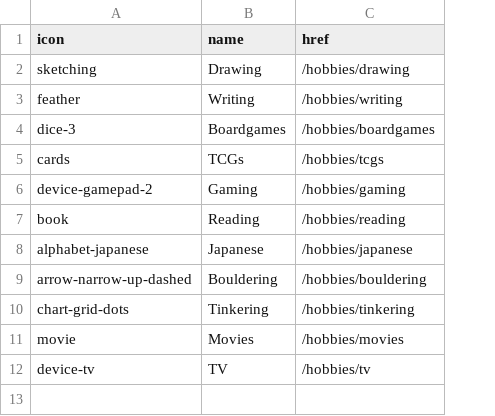
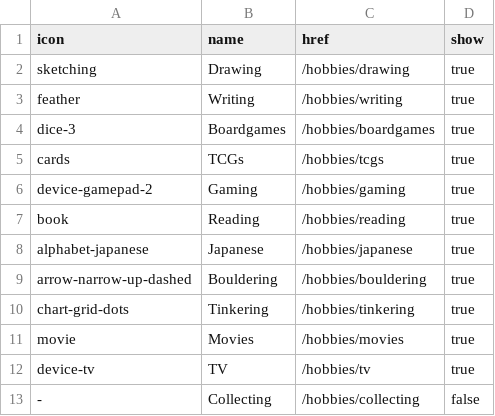
Before and after one commit to MathiasSM/hakyll-site, a TSV file: data/hobbies.tsv, drawn as a sheet; the diff names each change by its address in the sheet, - before the commit and + after, or states it on an @@ line.

Commit message:
data: moved experience to tsv, fixed print css

```diff
--- a/data/hobbies.tsv
+++ b/data/hobbies.tsv
+column D (show), rows 2-12: all true
+row 13: - | Collecting | /hobbies/collecting | false
```
Also changed, not shown: data/socials.tsv, 11 other files.
